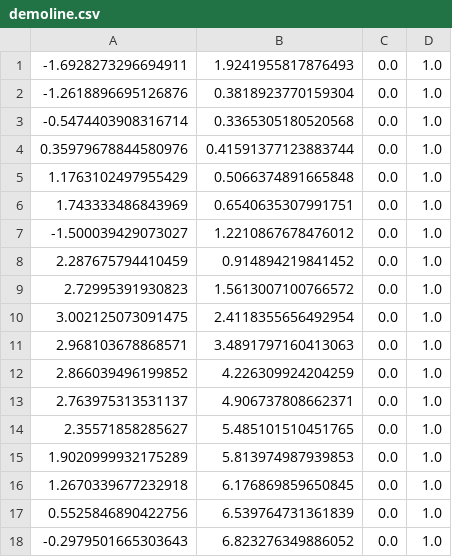
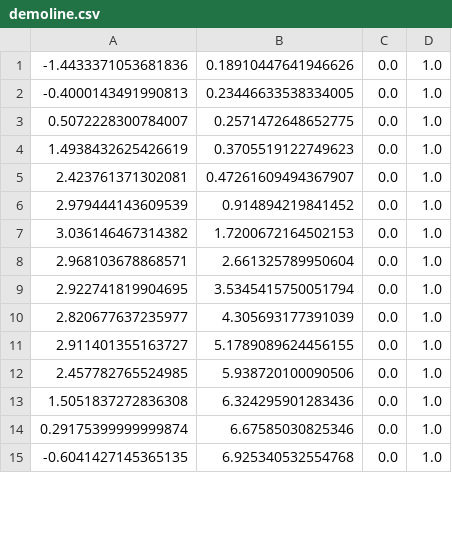
Before and after one commit to colbycheese55/F1_10th_Group2, a CSV file: demoline.csv, drawn as a sheet; only a part is shown; the diff covers the shown part only.

Commit message:
Revert "raceline 3"
This reverts commit 934a407a726bd7f67e467e0816c22eb9a54a0103.

```diff
--- a/demoline.csv
+++ b/demoline.csv
@@ -1,18 +1,15 @@
--1.6928273296694911,1.9241955817876493,0.0,1.0
--1.2618896695126876,0.3818923770159304,0.0,1.0
--0.5474403908316714,0.3365305180520568,0.0,1.0
-0.35979678844580976,0.41591377123883744,0.0,1.0
-1.1763102497955429,0.5066374891665848,0.0,1.0
-1.743333486843969,0.6540635307991751,0.0,1.0
--1.500039429073027,1.2210867678476012,0.0,1.0
-2.287675794410459,0.914894219841452,0.0,1.0
-2.72995391930823,1.5613007100766572,0.0,1.0
-3.002125073091475,2.4118355656492954,0.0,1.0
-2.968103678868571,3.4891797160413063,0.0,1.0
-2.866039496199852,4.226309924204259,0.0,1.0
-2.763975313531137,4.906737808662371,0.0,1.0
-2.35571858285627,5.485101510451765,0.0,1.0
-1.9020999932175289,5.813974987939853,0.0,1.0
-1.2670339677232918,6.176869859650845,0.0,1.0
-0.5525846890422756,6.539764731361839,0.0,1.0
--0.2979501665303643,6.823276349886052,0.0,1.0
+-1.4433371053681836,0.18910447641946626,0.0,1.0
+-0.4000143491990813,0.23446633538334005,0.0,1.0
+0.5072228300784007,0.2571472648652775,0.0,1.0
+1.4938432625426619,0.3705519122749623,0.0,1.0
+2.423761371302081,0.47261609494367907,0.0,1.0
+2.979444143609539,0.914894219841452,0.0,1.0
+3.036146467314382,1.7200672164502153,0.0,1.0
+2.968103678868571,2.661325789950604,0.0,1.0
+2.922741819904695,3.5345415750051794,0.0,1.0
+2.820677637235977,4.305693177391039,0.0,1.0
+2.911401355163727,5.1789089624456155,0.0,1.0
+2.457782765524985,5.938720100090506,0.0,1.0
+1.5051837272836308,6.324295901283436,0.0,1.0
+0.29175399999999874,6.67585030825346,0.0,1.0
+-0.6041427145365135,6.925340532554768,0.0,1.0
```
Also changed, not shown: 3 added rows, 1 removed row and 15 edited cells elsewhere in this file.
